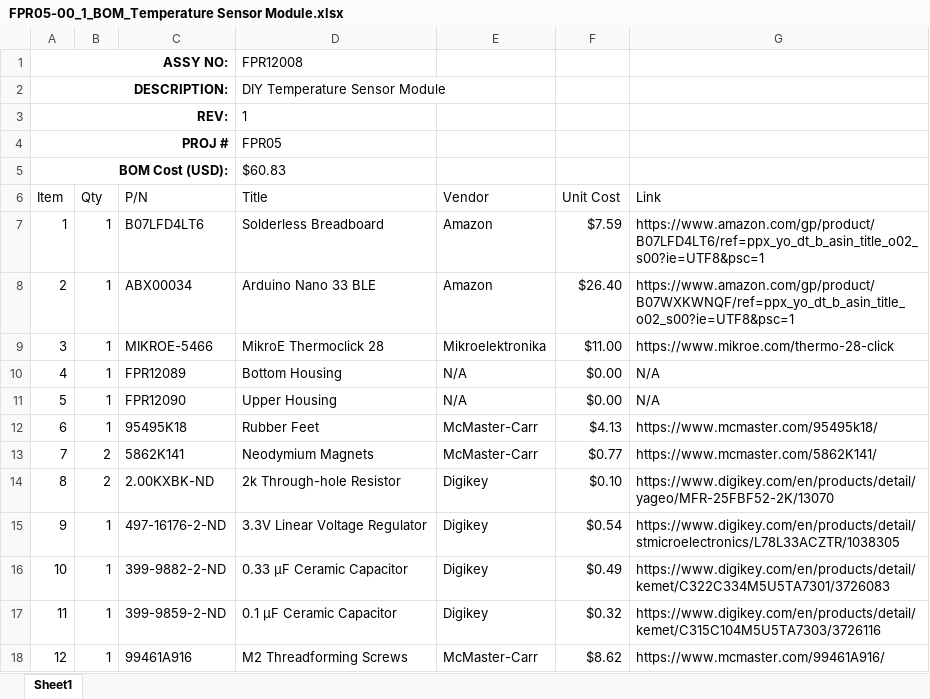
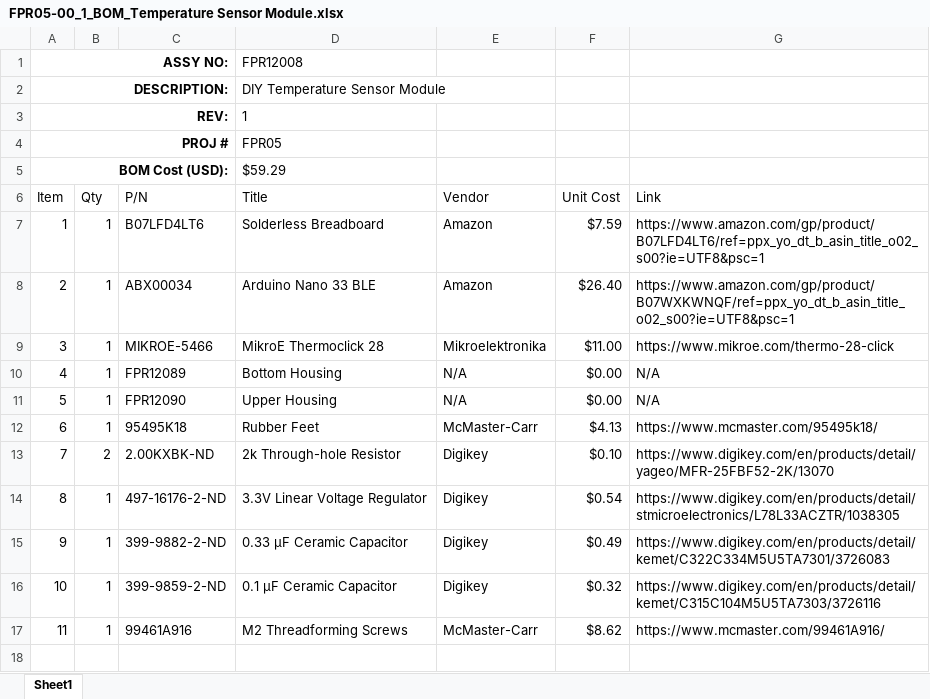
Before and after one commit to FPrinLLC/FPrin_Temperature_Sensor_Module, an Excel workbook: Temperature Sensor Rev 1.0/FPR05-00_1_BOM_Temperature Sensor Module.xlsx, sheet Sheet1, drawn as a sheet; values as stored, in another font and other column widths than the file's, no borders; table styles not drawn; removed rows and columns are numbered as before the commit, all else as after; the diff names each change by its address in the sheet, - before the commit and + after, or states it on an @@ line.

Commit message:
Temperature Sensor Rev 1 Design Files Update
- Updated CAD files to most recent version
- Updated user manual to reflect CAD
- Updated 3D printing STL and STEP files

```diff
--- a/Temperature Sensor Rev 1.0/FPR05-00_1_BOM_Temperature Sensor Module.xlsx (sheet Sheet1)
+++ b/Temperature Sensor Rev 1.0/FPR05-00_1_BOM_Temperature Sensor Module.xlsx (sheet Sheet1)
-D5 (Title): $60.83
+D5 (Title): $59.29
-row 13: 7 | 2 | 5862K141 | Neodymium Magnets | McMaster-Carr | $0.77 | https://www.mcmaster.com/5862K141/
@@ column A (Item) renumbered from row 13 down @@
```
Also changed, not shown: 20 other files.
